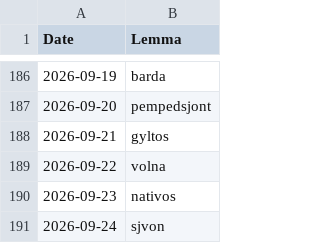
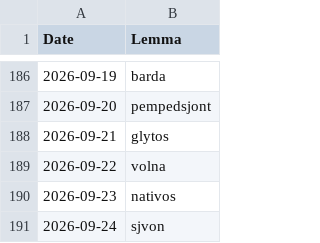
Before and after one commit to thprfssr/danetiska.com, a TSV file: assets/lexicon/word_of_the_day_3352.tsv, drawn as a sheet; only a part is shown, gaps mark what is left out.

Commit message:
Fixed typo.

```diff
--- a/assets/lexicon/word_of_the_day_3352.tsv
+++ b/assets/lexicon/word_of_the_day_3352.tsv
@@ -187,3 +187,3 @@ Date	Lemma
 2026-09-20	pempedsjont
-2026-09-21	gyltos
+2026-09-21	glytos
 2026-09-22	volna
```
